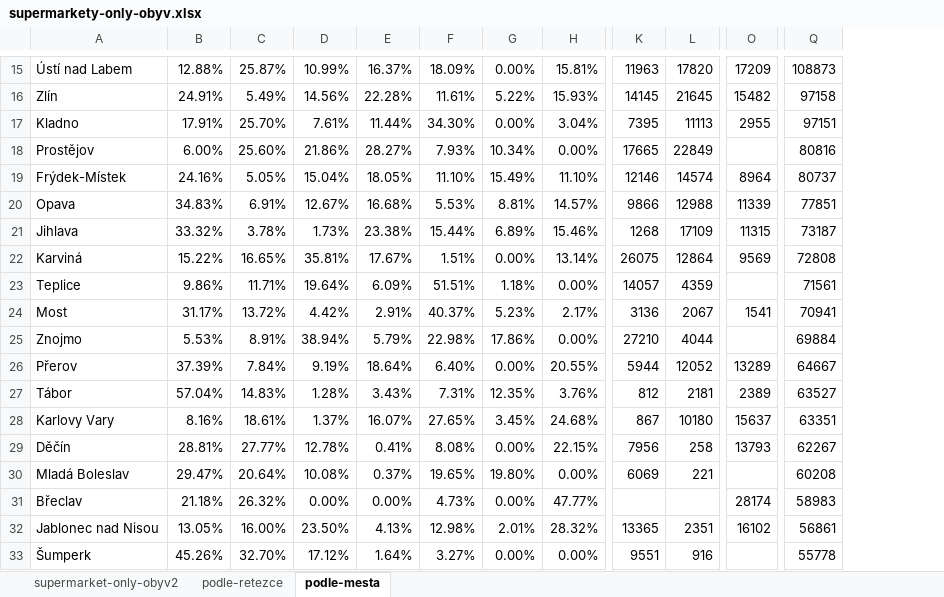
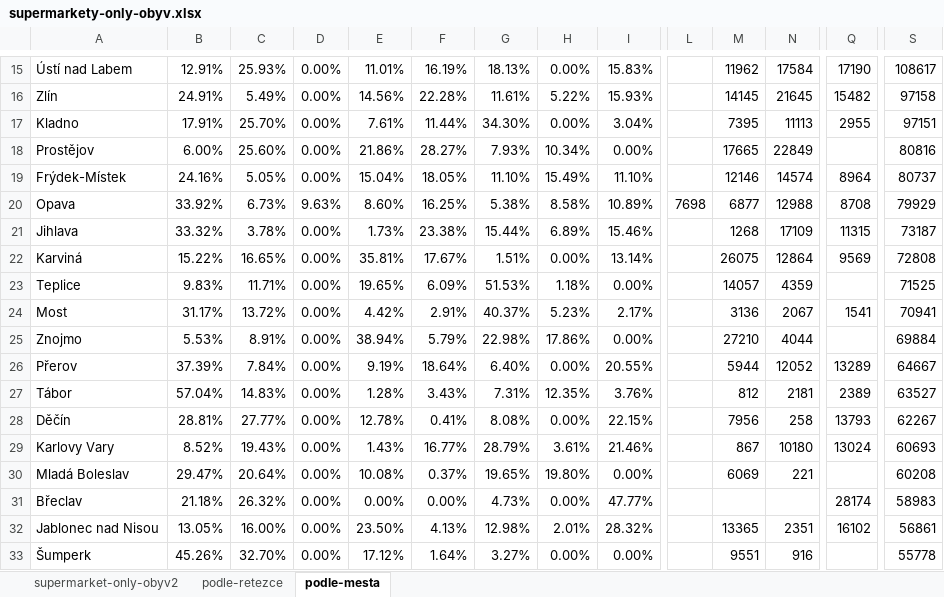
Before and after one commit to DataRozhlas/supermarkety, an Excel workbook: data/supermarkety-only-obyv.xlsx, sheet podle-mesta, drawn as a sheet; only a part is shown, gaps mark what is left out; values as stored, in another font and other column widths than the file's, no borders; removed rows and columns are numbered as before the commit, all else as after; rows hold the shown columns only; the diff covers the shown part only; the diff names each change by its address in the sheet, - before the commit and + after, or states it on an @@ line.

```diff
--- a/data/supermarkety-only-obyv.xlsx (sheet podle-mesta)
+++ b/data/supermarkety-only-obyv.xlsx (sheet podle-mesta)
+column D, rows 15-28: 0.00% | 0.00% | 0.00% | 0.00% | 0.00% | 9.63% | 0.00% | 0.00% | 0.00% | 0.00% | 0.00% | 0.00% | 0.00% | 0.00%; rows 30-33: all 0.00%
+column L, row 20: 7698
-B15: 12.88%
+B15: 12.91%
-C15: 25.87%
+C15: 25.93%
-E15: 10.99%
+E15: 11.01%
-F15: 16.37%
+F15: 16.19%
-G15: 18.09%
+G15: 18.13%
-I15: 15.81%
+I15: 15.83%
-M15: 11963
+M15: 11962
-N15: 17820
+N15: 17584
-Q15: 17209
+Q15: 17190
-S15: 108873
+S15: 108617
-B20: 34.83%
+B20: 33.92%
-C20: 6.91%
+C20: 6.73%
-E20: 12.67%
+E20: 8.60%
-F20: 16.68%
+F20: 16.25%
-G20: 5.53%
+G20: 5.38%
-H20: 8.81%
+H20: 8.58%
-I20: 14.57%
+I20: 10.89%
-M20: 9866
+M20: 6877
-Q20: 11339
+Q20: 8708
-S20: 77851
+S20: 79929
-B23: 9.86%
+B23: 9.83%
-E23: 19.64%
+E23: 19.65%
-G23: 51.51%
+G23: 51.53%
-S23: 71561
+S23: 71525
-row 28: Karlovy Vary | 8.16% | 18.61% | 1.37% | 16.07% | 27.65% | 3.45% | 24.68% | 867 | 10180 | 15637 | 63351
+row 29: Karlovy Vary | 8.52% | 19.43% | 0.00% | 1.43% | 16.77% | 28.79% | 3.61% | 21.46% |  | 867 | 10180 | 13024 | 60693
```
Also changed, not shown: 8 added rows, 8 removed rows and 140 edited cells elsewhere in this sheet, sheet supermarket-only-obyv2, sheet podle-retezce, 22 other files.
